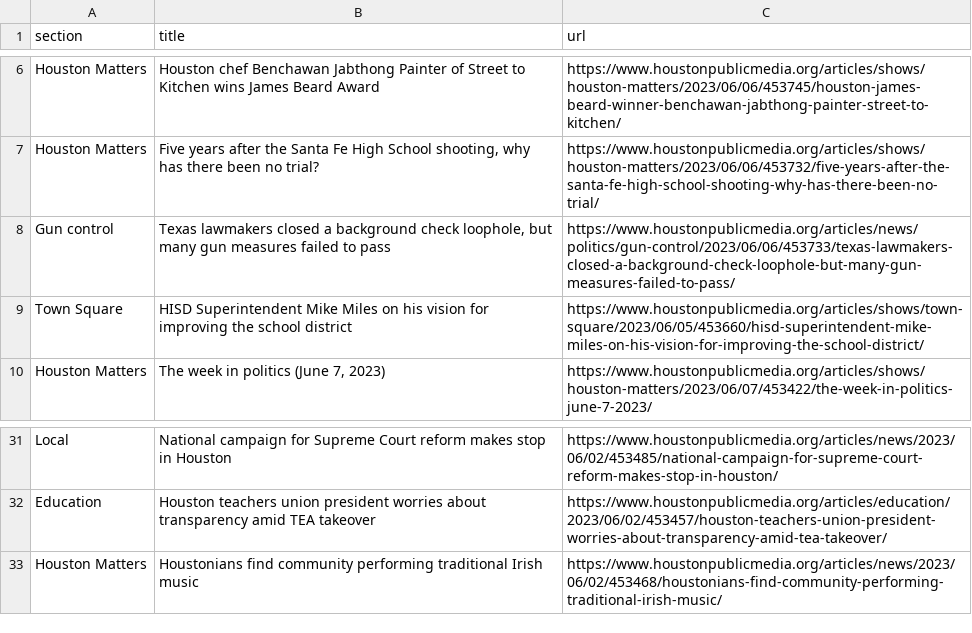
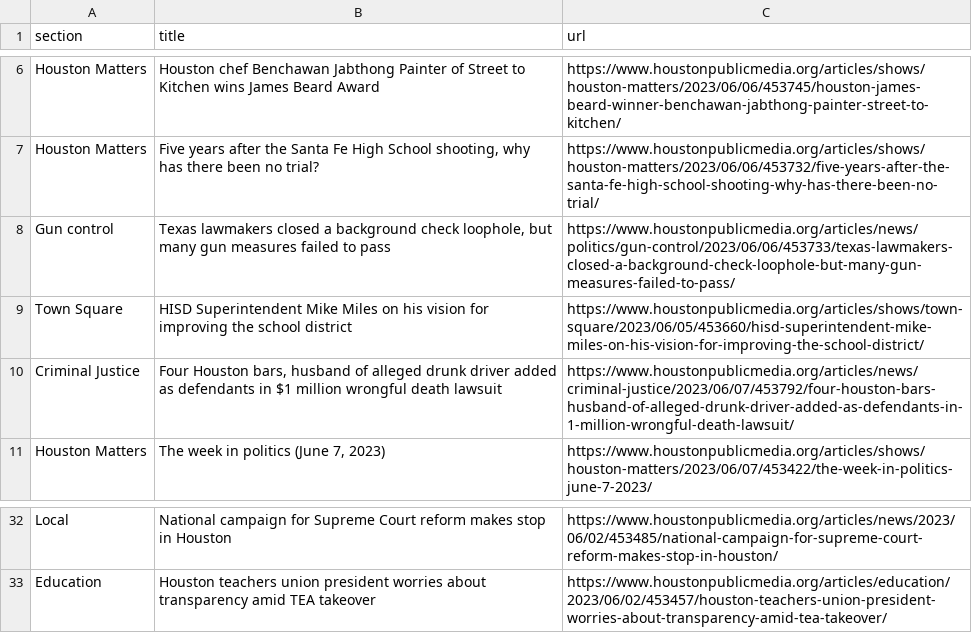
Before and after one commit to AngelineJCQ/aoto-scraper, a CSV file: npr.csv, drawn as a sheet; only a part is shown, gaps mark what is left out; removed rows and columns are numbered as before the commit, all else as after; the diff names each change by its address in the sheet, - before the commit and + after, or states it on an @@ line.

```diff
--- a/npr.csv
+++ b/npr.csv
+row 10: Criminal Justice | Four Houston bars, husband of alleged drunk driver added as defendants in $1 million wrongful death lawsuit | https://www.houstonpublicmedia.org/articles/news/criminal-justice/2023/06/07/453792/four-houston-bars-husband-of-alleged-drunk-driver-added-as-defendants-in-1-million-wrongful-death-lawsuit/
-row 33: Houston Matters | Houstonians find community performing traditional Irish music | https://www.houstonpublicmedia.org/articles/news/2023/06/02/453468/houstonians-find-community-performing-traditional-irish-music/
```
